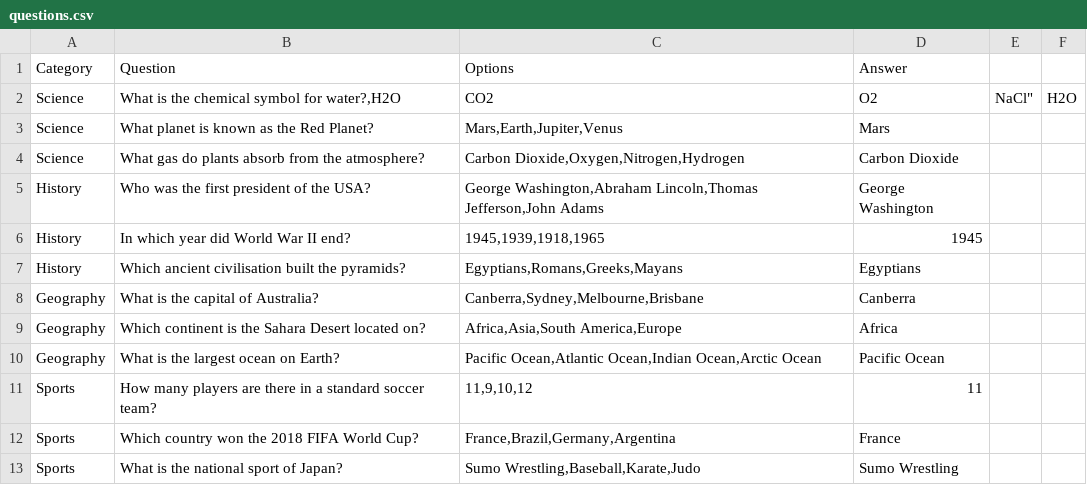
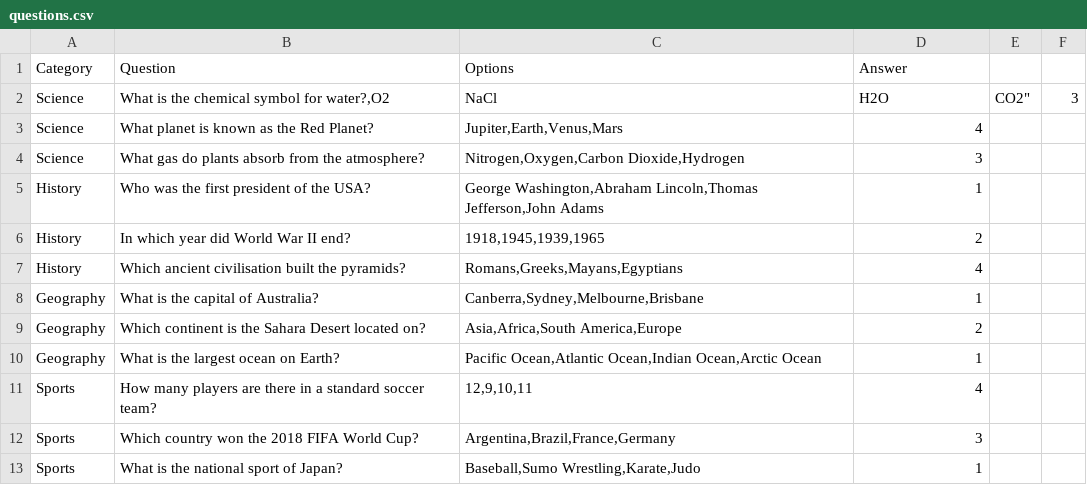
Before and after one commit to Anqus29/Whiz-Quiz, a CSV file: questions.csv, drawn as a sheet.

Commit message:
completed basic run_quiz function and updated questions

```diff
--- a/questions.csv
+++ b/questions.csv
@@ -1,13 +1,13 @@
 Category,Question,Options,Answer
-Science,"What is the chemical symbol for water?,"H2O,CO2,O2,NaCl", "H2O"
-Science,What planet is known as the Red Planet?,"Mars,Earth,Jupiter,Venus", "Mars"
-Science,What gas do plants absorb from the atmosphere?,"Carbon Dioxide,Oxygen,Nitrogen,Hydrogen", "Carbon Dioxide"
-History,Who was the first president of the USA?,"George Washington,Abraham Lincoln,Thomas Jefferson,John Adams", "George Washington"
-History,In which year did World War II end?,"1945,1939,1918,1965", "1945"
-History,Which ancient civilisation built the pyramids?,"Egyptians,Romans,Greeks,Mayans", "Egyptians"
-Geography,What is the capital of Australia?,"Canberra,Sydney,Melbourne,Brisbane", "Canberra"
-Geography,Which continent is the Sahara Desert located on?,"Africa,Asia,South America,Europe", "Africa"
-Geography,What is the largest ocean on Earth?,"Pacific Ocean,Atlantic Ocean,Indian Ocean,Arctic Ocean", "Pacific Ocean"
-Sports,How many players are there in a standard soccer team?,"11,9,10,12", "11"
-Sports,Which country won the 2018 FIFA World Cup?,"France,Brazil,Germany,Argentina", "France"
-Sports,What is the national sport of Japan?,"Sumo Wrestling,Baseball,Karate,Judo", "Sumo Wrestling"
+Science,"What is the chemical symbol for water?,"O2,NaCl,H2O,CO2", "3"
+Science,What planet is known as the Red Planet?,"Jupiter,Earth,Venus,Mars", "4"
+Science,What gas do plants absorb from the atmosphere?,"Nitrogen,Oxygen,Carbon Dioxide,Hydrogen", "3"
+History,Who was the first president of the USA?,"George Washington,Abraham Lincoln,Thomas Jefferson,John Adams", "1"
+History,In which year did World War II end?,"1918,1945,1939,1965", "2"
+History,Which ancient civilisation built the pyramids?,"Romans,Greeks,Mayans,Egyptians", "4"
+Geography,What is the capital of Australia?,"Canberra,Sydney,Melbourne,Brisbane", "1"
+Geography,Which continent is the Sahara Desert located on?,"Asia,Africa,South America,Europe", "2"
+Geography,What is the largest ocean on Earth?,"Pacific Ocean,Atlantic Ocean,Indian Ocean,Arctic Ocean", "1"
+Sports,How many players are there in a standard soccer team?,"12,9,10,11", "4"
+Sports,Which country won the 2018 FIFA World Cup?,"Argentina,Brazil,France,Germany", "3"
+Sports,What is the national sport of Japan?,"Baseball,Sumo Wrestling,Karate,Judo", "1"
```
Also changed, not shown: 2 other files.
